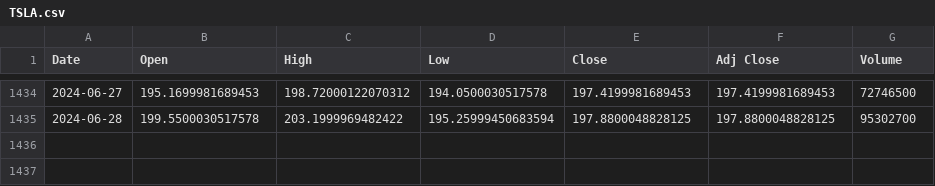
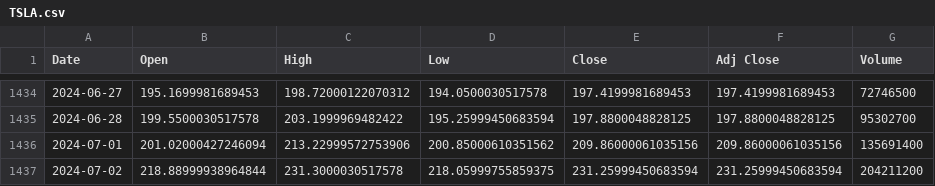
Before and after one commit to HenryLiu714/BackTester, a CSV file: historical_data/TSLA.csv, drawn as a sheet; only a part is shown, gaps mark what is left out.

```diff
--- a/historical_data/TSLA.csv
+++ b/historical_data/TSLA.csv
@@ -1435 +1435,3 @@ Date,Open,High,Low,Close,Adj Close,Volume
 2024-06-28,199.5500030517578,203.1999969482422,195.25999450683594,197.8800048828125,197.8800048828125,95302700
+2024-07-01,201.02000427246094,213.22999572753906,200.85000610351562,209.86000061035156,209.86000061035156,135691400
+2024-07-02,218.88999938964844,231.3000030517578,218.05999755859375,231.25999450683594,231.25999450683594,204211200
```
Also changed, not shown: historical_data/GOOG.csv, historical_data/SPY.csv, 15 other files.
